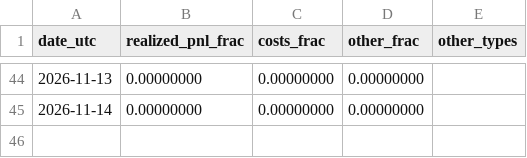
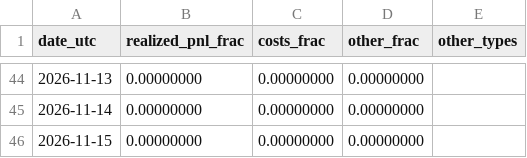
Before and after one commit to reouthq/track, a CSV file: data/income_daily.csv, drawn as a sheet; only a part is shown, gaps mark what is left out; the diff names each change by its address in the sheet, - before the commit and + after, or states it on an @@ line.

```diff
--- a/data/income_daily.csv
+++ b/data/income_daily.csv
+row 46: 2026-11-15 | 0.00000000 | 0.00000000 | 0.00000000
```
Also changed, not shown: data/equity_daily.csv, data/monthly.csv, 4 other files.
